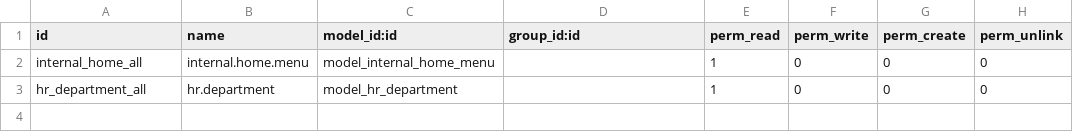
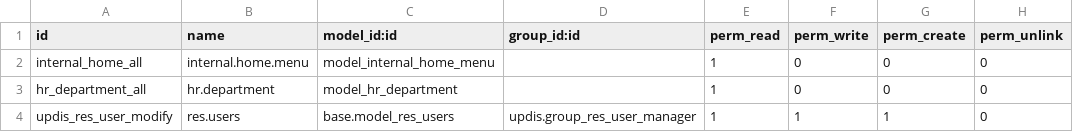
Before and after one commit to diassynthesis/updis-erp, a CSV file: updis/security/ir.model.access.csv, drawn as a sheet.

Commit message:
UPDIS-109 - 需要讨论hr 管理者对系统登录user的创建权限 done

```diff
--- a/updis/security/ir.model.access.csv
+++ b/updis/security/ir.model.access.csv
@@ -3 +3,2 @@ internal_home_all,internal.home.menu,model_internal_home_menu,,1,0,0,0
 hr_department_all,hr.department,model_hr_department,,1,0,0,0
+updis_res_user_modify,res.users,base.model_res_users,updis.group_res_user_manager,1,1,1,0
```
Also changed, not shown: 3 other files.
